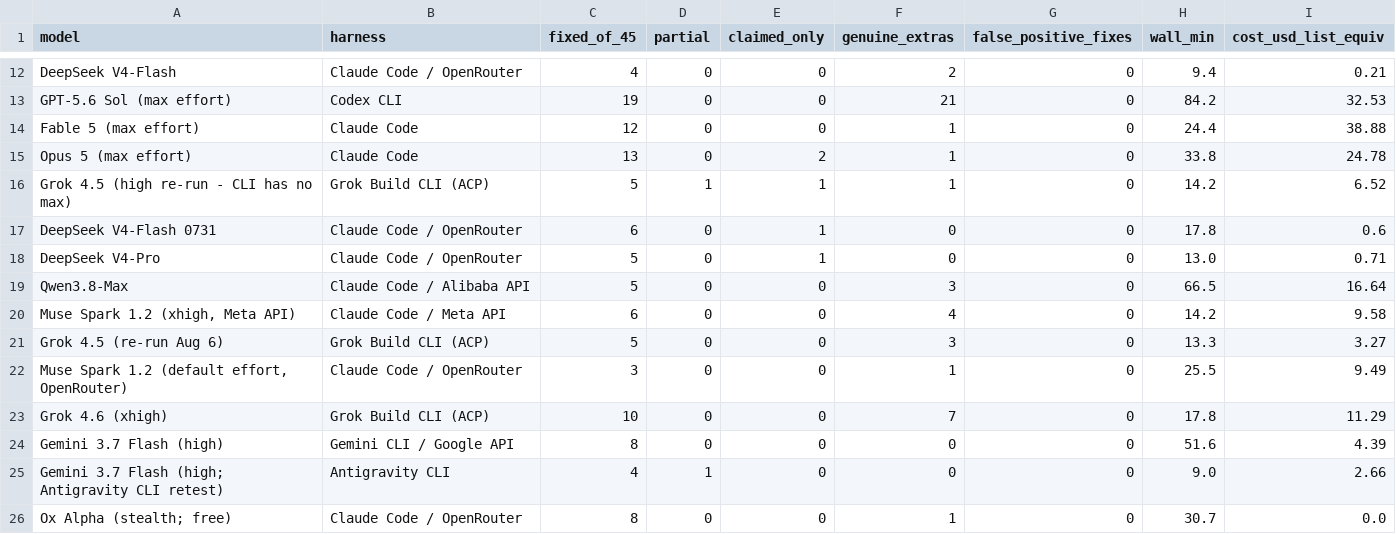
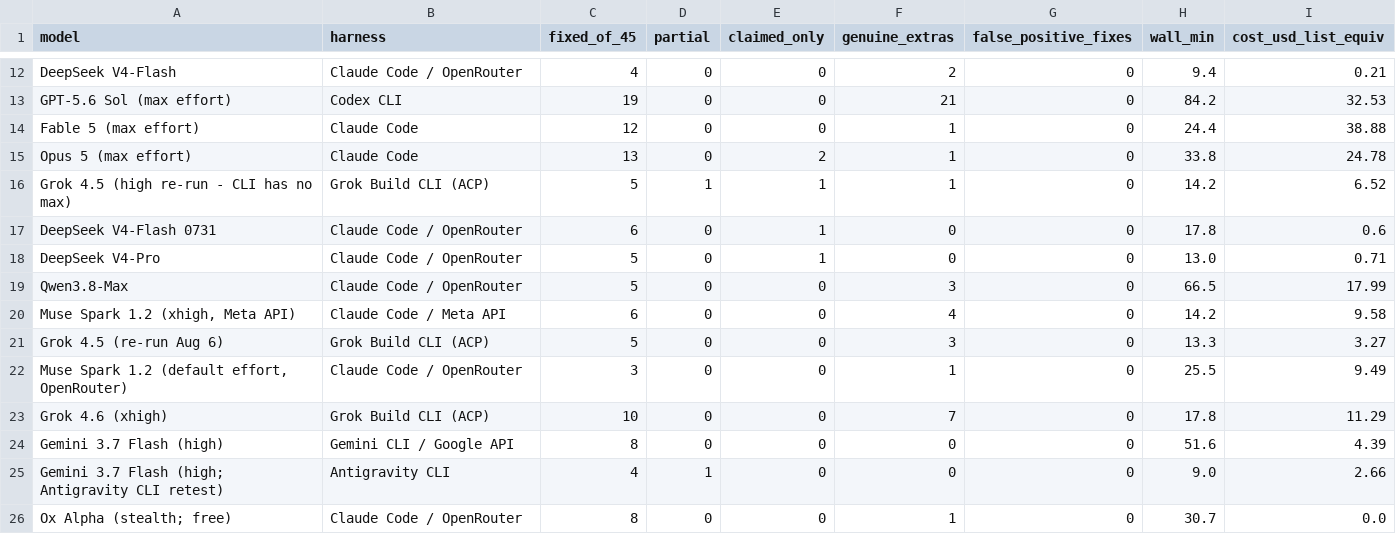
Before and after one commit to phuryn/bug-hunt-bench, a CSV file: results/repo1-scoreboard.csv, drawn as a sheet; only a part is shown, gaps mark what is left out.

```diff
--- a/results/repo1-scoreboard.csv
+++ b/results/repo1-scoreboard.csv
@@ -18,3 +18,3 @@ DeepSeek V4-Flash 0731,Claude Code / OpenRouter,6,0,1,0,0,17.8,0.6
 DeepSeek V4-Pro,Claude Code / OpenRouter,5,0,1,0,0,13.0,0.71
-Qwen3.8-Max,Claude Code / Alibaba API,5,0,0,3,0,66.5,16.64
+Qwen3.8-Max,Claude Code / OpenRouter,5,0,0,3,0,66.5,17.99
 "Muse Spark 1.2 (xhigh, Meta API)",Claude Code / Meta API,6,0,0,4,0,14.2,9.58
```
Also changed, not shown: results/combined-scoreboard.csv, results/repo1-metrics.csv, 6 other files.
